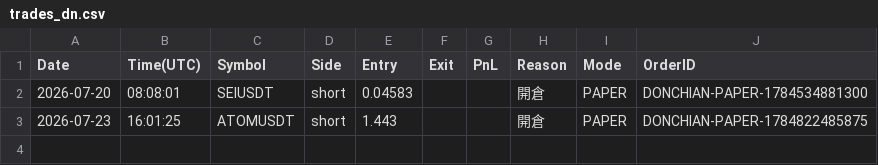
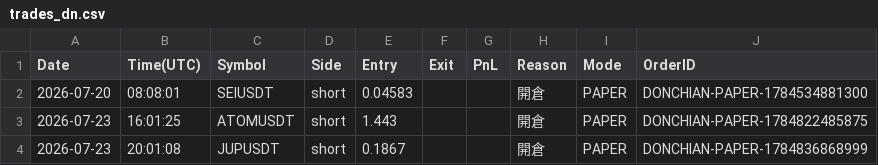
Before and after one commit to RobertChu1996/claude-tradingview-mcp-trading, a CSV file: trades_dn.csv, drawn as a sheet; the diff names each change by its address in the sheet, - before the commit and + after, or states it on an @@ line.

```diff
--- a/trades_dn.csv
+++ b/trades_dn.csv
+row 4: 2026-07-23 | 20:01:08 | JUPUSDT | short | 0.1867 |  |  | 開倉 | PAPER | DONCHIAN-PAPER-1784836868999
```
Also changed, not shown: 4 other files.
